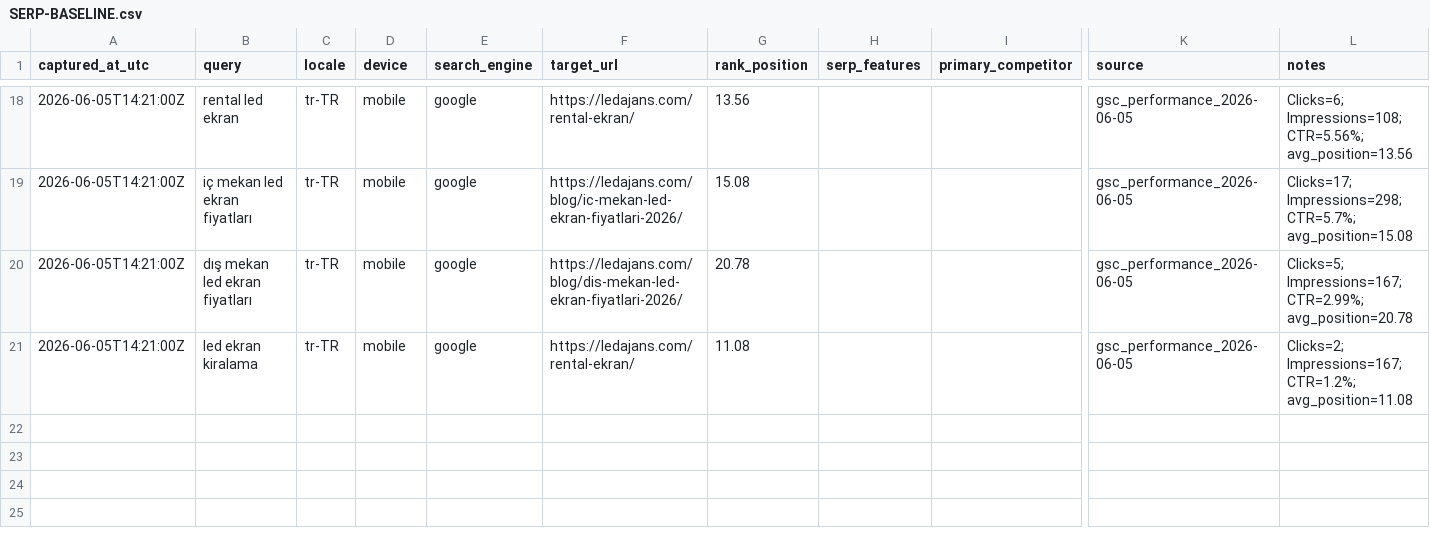
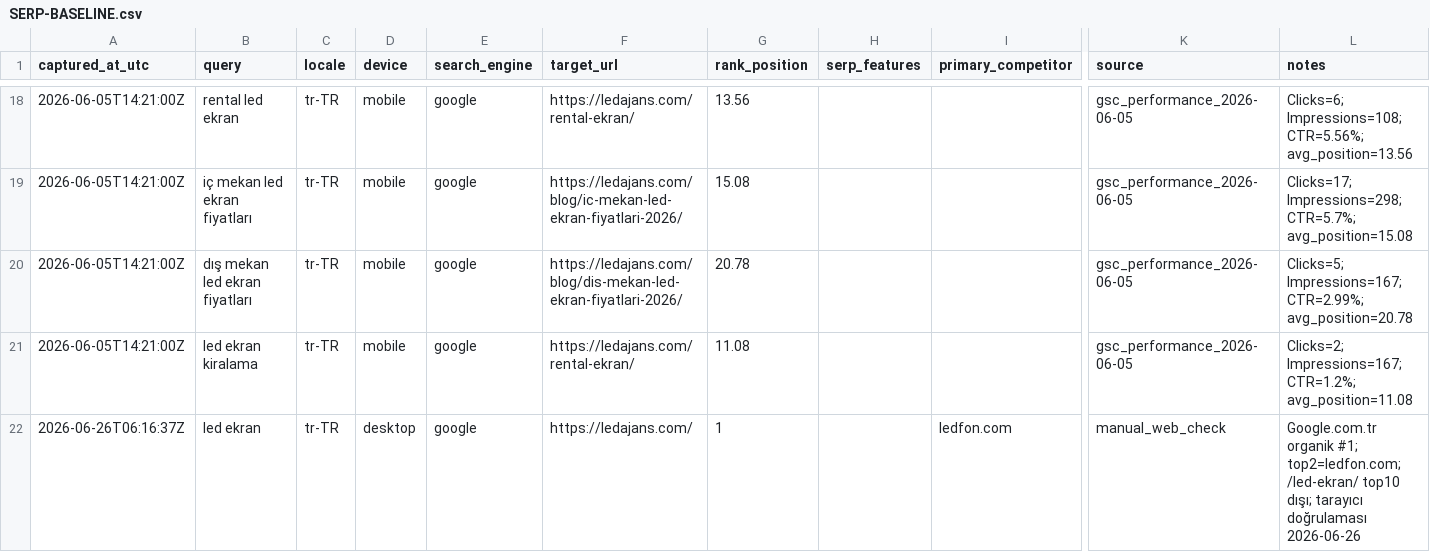
Before and after one commit to Mchdozr/Ledajans-SourceCode, a CSV file: AGENT-HUB/SERP-BASELINE.csv, drawn as a sheet; only a part is shown, gaps mark what is left out; rows hold the shown columns only; the diff names each change by its address in the sheet, - before the commit and + after, or states it on an @@ line.

```diff
--- a/AGENT-HUB/SERP-BASELINE.csv
+++ b/AGENT-HUB/SERP-BASELINE.csv
+row 22: 2026-06-26T06:16:37Z | led ekran | tr-TR | desktop | google | https://ledajans.com/ | 1 |  | ledfon.com | manual_web_check | Google.com.tr organik #1; top2=ledfon.com; /led-ekran/ top10 dışı; tarayıcı doğrulaması 2026-06-26
```
Also changed, not shown: 3 other files.
